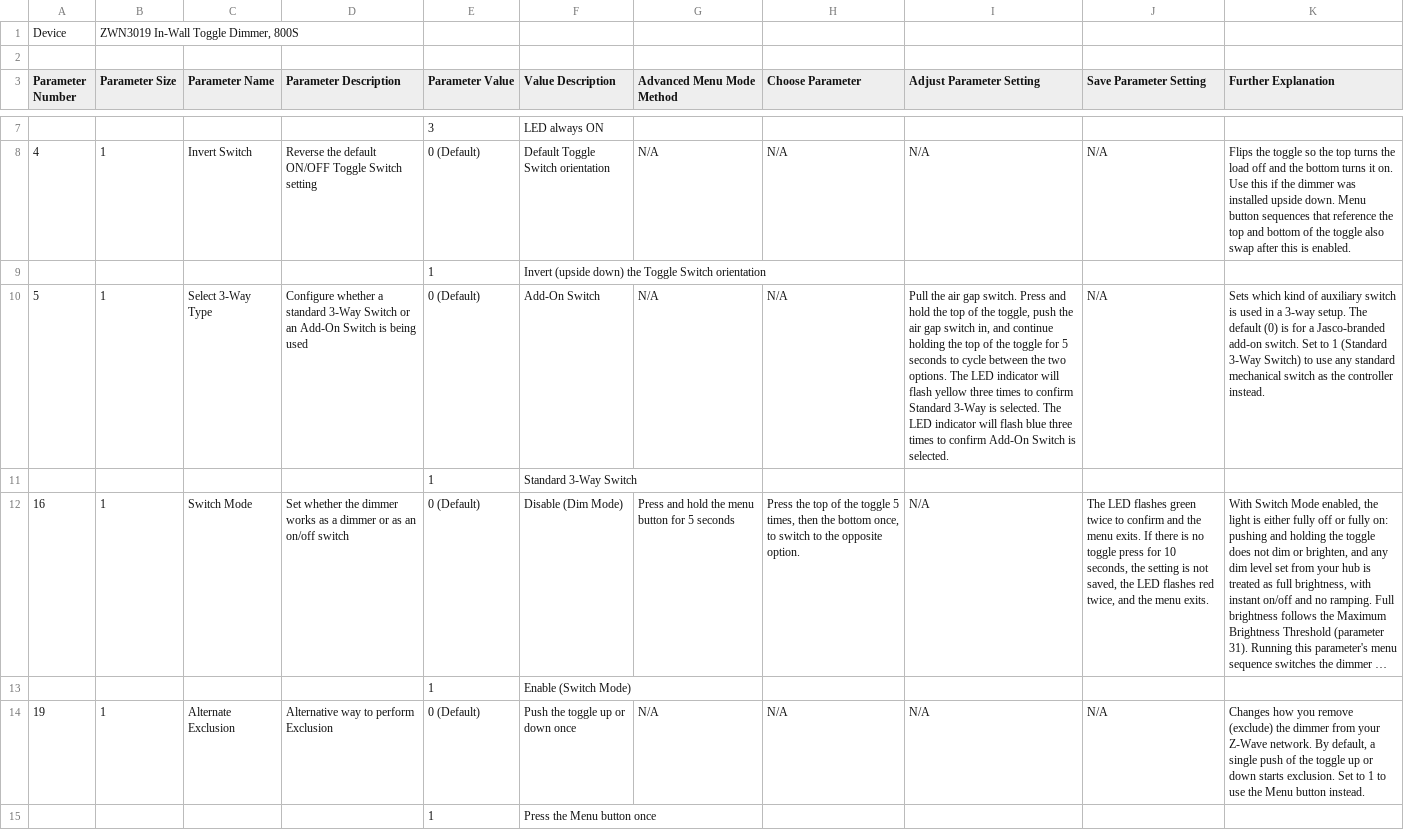
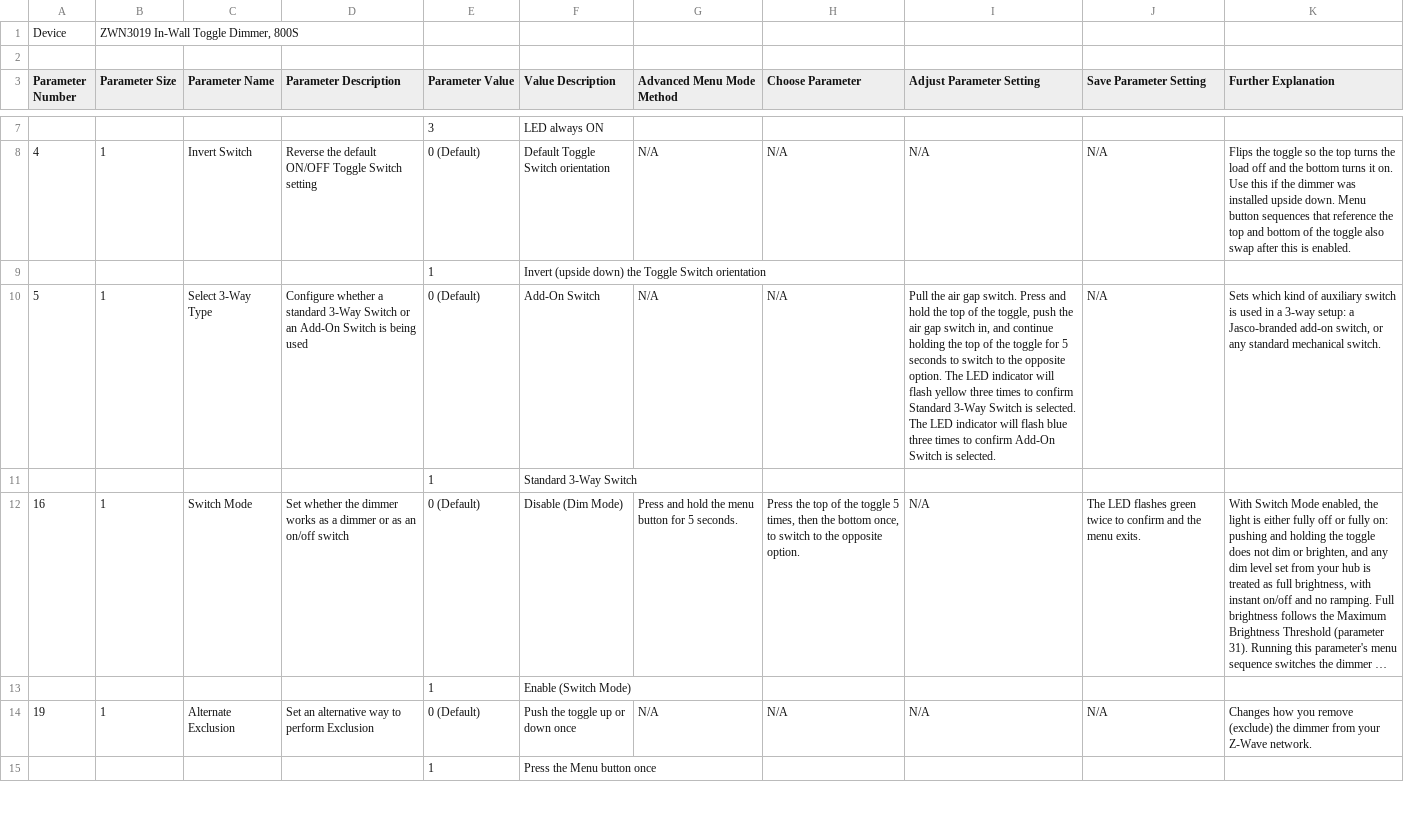
Before and after one commit to jascoproducts/firmware, a CSV file: zwave/Jasco/ZWN3019/ZWN3019_Configuration_Parameters.csv, drawn as a sheet; only a part is shown, gaps mark what is left out; long unchanged cells end in …; the diff covers the shown part only; the diff names each change by its address in the sheet, - before the commit and + after, or states it on an @@ line.

Commit message:
Add 700S configuration parameters
Add configuration parameter tables as CSV files for 700S devices and modify existing 800S configuration parameter documentation.
- ZWA1003 (in-wall outlet)
- ZW3012, ZWA3016, ZWA3017 (in-wall dimmers)
- ZWA4011, ZWA4011DV, ZWA4012, ZWA4012DV (in-wall switches)
- ZWA4013 (in-wall fan speed control)

```diff
--- a/zwave/Jasco/ZWN3019/ZWN3019_Configuration_Parameters.csv
+++ b/zwave/Jasco/ZWN3019/ZWN3019_Configuration_Parameters.csv
-I10 (Adjust Parameter Setting): …seconds to cycle between the two options. The LED indicator will flash yellow three times to confirm Standard 3-Way is selected.…
+I10 (Adjust Parameter Setting): …seconds to switch to the opposite option. The LED indicator will flash yellow three times to confirm Standard 3-Way Switch is selected.…
-K10 (Further Explanation): …a 3-way setup. The default (0) is for a Jasco-branded add-on switch. Set to 1 (Standard 3-Way Switch) to use any standard mechanical switch as the controller instead.
+K10 (Further Explanation): …a 3-way setup: a Jasco-branded add-on switch, or any standard mechanical switch.
-G12 (Advanced Menu Mode Method): Press and hold the menu button for 5 seconds
+G12 (Advanced Menu Mode Method): Press and hold the menu button for 5 seconds.
-J12 (Save Parameter Setting): …menu exits. If there is no toggle press for 10 seconds, the setting is not saved, the LED flashes red twice, and the menu exits.
+J12 (Save Parameter Setting): …menu exits.
-D14 (Parameter Description): Alternative way to perform Exclusion
+D14 (Parameter Description): Set an alternative way to perform Exclusion
-K14 (Further Explanation): …Z-Wave network. By default, a single push of the toggle up or down starts exclusion. Set to 1 to use the Menu button instead.
+K14 (Further Explanation): …Z-Wave network.
```
Also changed, not shown: 24 edited cells elsewhere in this file, zwave/Enbrighten-GE/ZWN4015/ZWN4015_Configuration_Parameters.csv, zwave/Jasco/ZWN3018/ZWN3018_Configuration_Parameters.csv, 27 other files.
